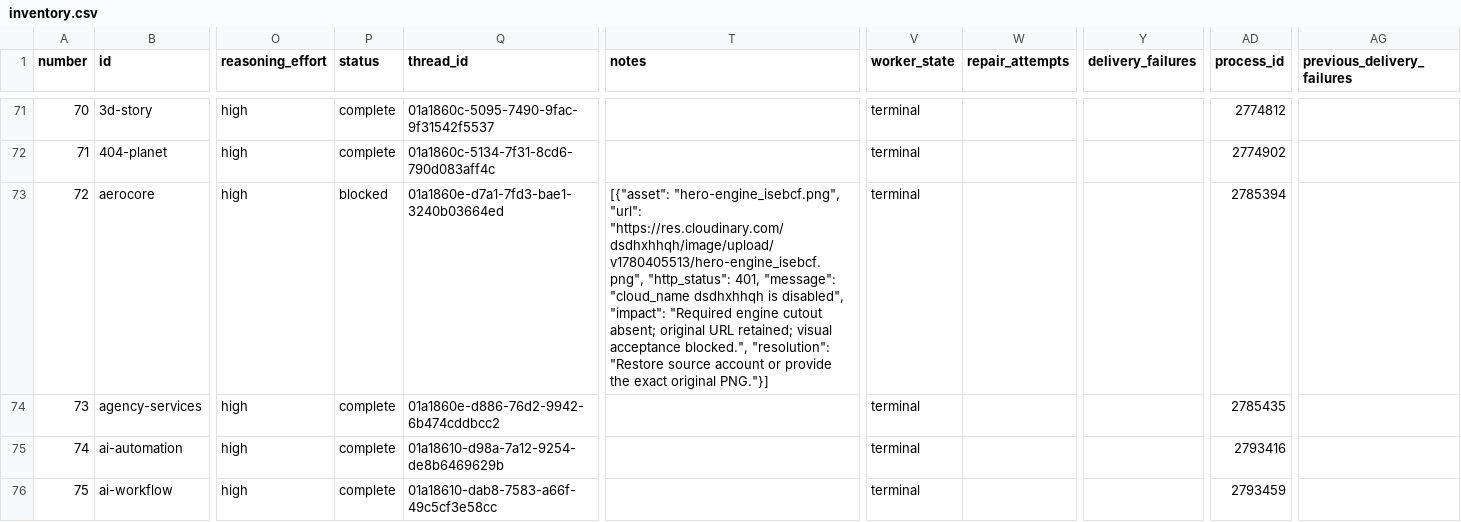
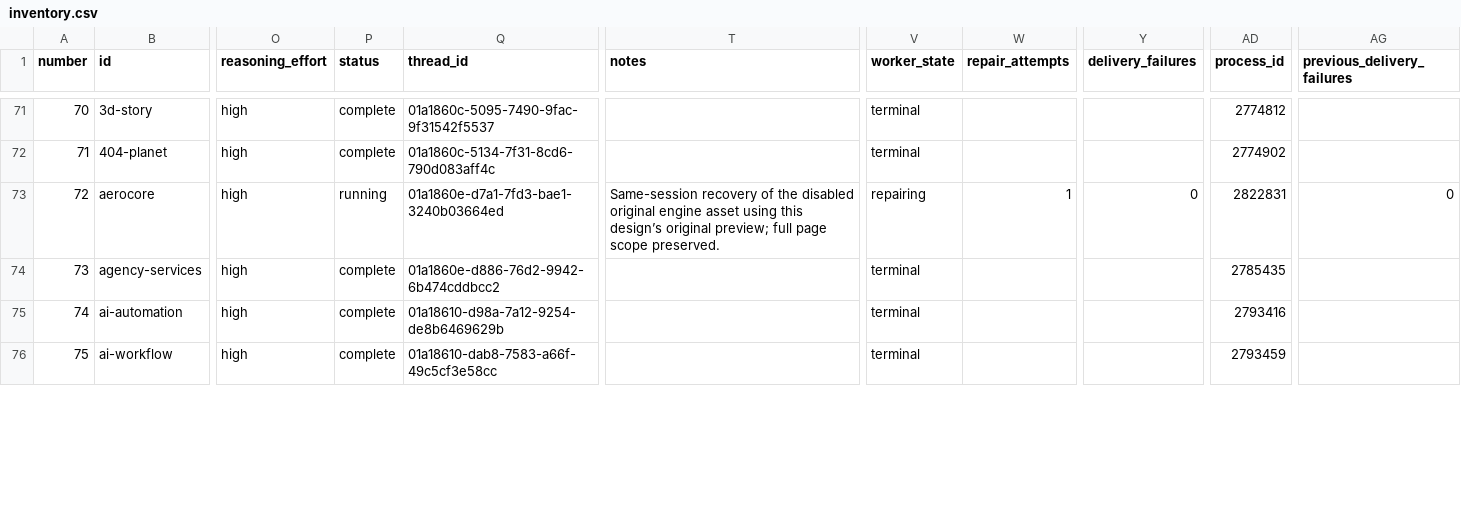
Before and after one commit to radish40/MotionSites, a CSV file: docs/gpt-6.1-sol-high/inventory.csv, drawn as a sheet; only a part is shown, gaps mark what is left out; the diff covers the shown part only; the diff names each change by its address in the sheet, - before the commit and + after, or states it on an @@ line.

```diff
--- a/docs/gpt-6.1-sol-high/inventory.csv
+++ b/docs/gpt-6.1-sol-high/inventory.csv
-P73 (status): blocked
+P73 (status): running
-T73 (notes): [{"asset": "hero-engine_isebcf.png", "url": "https://res.cloudinary.com/dsdhxhhqh/image/upload/v1780405513/hero-engine_isebcf.png", "http_status": 401, "message": "cloud_name dsdhxhhqh is disabled", "impact": "Required engine cutout absent; original URL retained; visual acceptance blocked.", "resolution": "Restore source account or provide the exact original PNG."}]
+T73 (notes): Same-session recovery of the disabled original engine asset using this design’s original preview; full page scope preserved.
-V73 (worker_state): terminal
+V73 (worker_state): repairing
-W73 (repair_attempts): (empty)
+W73 (repair_attempts): 1
-Y73 (delivery_failures): (empty)
+Y73 (delivery_failures): 0
-AD73 (process_id): 2785394
+AD73 (process_id): 2822831
-AG73 (previous_delivery_failures): (empty)
+AG73 (previous_delivery_failures): 0
```
Also changed, not shown: 24 edited cells elsewhere in this file, 4 other files.
